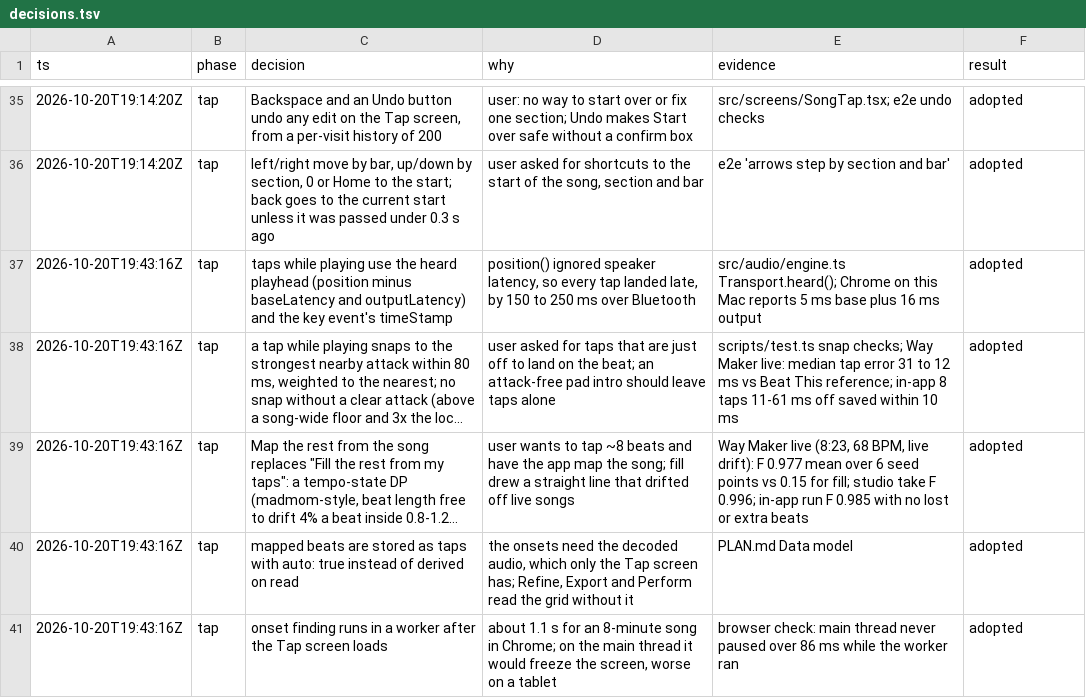
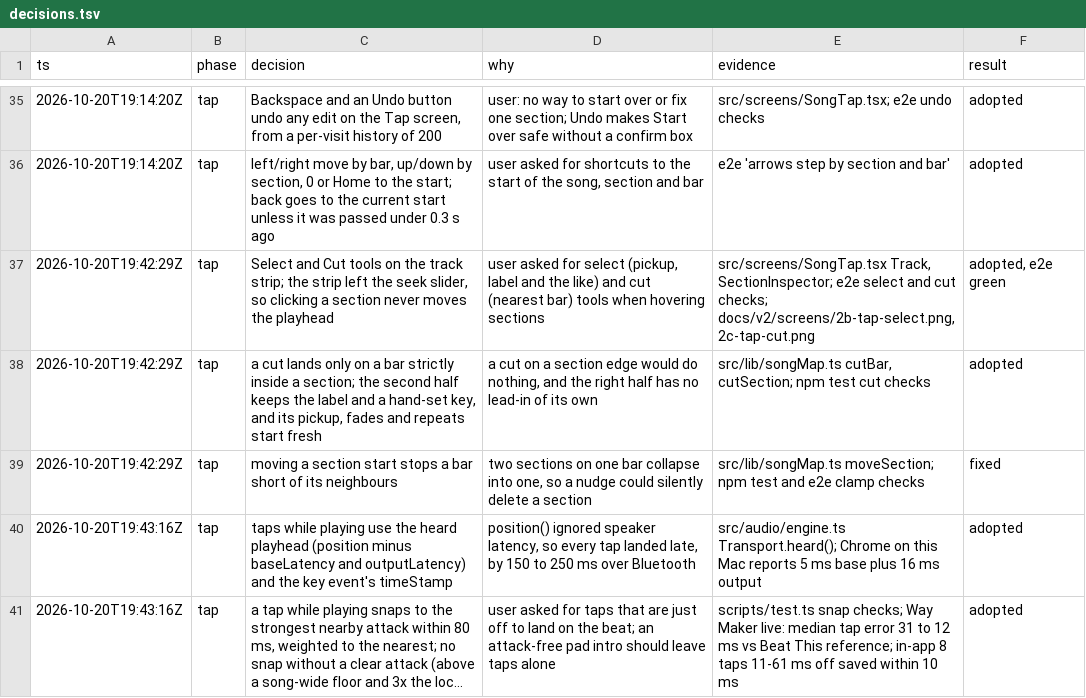
Before and after one commit to kevnk/lampcircle, a TSV file: docs/v2/decisions.tsv, drawn as a sheet; only a part is shown, gaps mark what is left out; the shorter side is filled out with more unchanged rows; long unchanged cells end in …; the diff names each change by its address in the sheet, - before the commit and + after, or states it on an @@ line.

Commit message:
Add Select and Cut tools to the Tap screen's section strip
Select (V): click a section on the track to open a panel for it, with
label, start bar, pickup beats, key, play, re-tap and remove. Pickups
show on the strip as a bar reaching back from the section start.

Cut (C): hovering a section shows the nearest bar inside it; a click
splits the section there. The second half keeps the label and any key
set by hand; its pickup, fades and repeats start fresh.

The strip is no longer part of the seek slider, so clicking or dragging
from a section never moves the playhead. Moving a section start now
stops a bar short of its neighbours, since two sections on one bar
collapse into one.

e2e ports can be set with E2E_WEB_PORT and E2E_HELPER_PORT so two runs
don't share servers.

```diff
--- a/docs/v2/decisions.tsv
+++ b/docs/v2/decisions.tsv
+row 37: 2026-10-20T19:42:29Z | tap | Select and Cut tools on the track strip; the strip left the seek slider, so clicking a section never moves the playhead | user asked for select (pickup, label and the like) and cut (nearest bar) tools when hovering sections | src/screens/SongTap.tsx Track, SectionInspector; e2e select and cut checks; docs/v2/screens/2b-tap-select.png, 2c-tap-cut.png | adopted, e2e green
+row 38: 2026-10-20T19:42:29Z | tap | a cut lands only on a bar strictly inside a section; the second half keeps the label and a hand-set key, and its pickup, fades and repeats start fresh | a cut on a section edge would do nothing, and the right half has no lead-in of its own | src/lib/songMap.ts cutBar, cutSection; npm test cut checks | adopted
+row 39: 2026-10-20T19:42:29Z | tap | moving a section start stops a bar short of its neighbours | two sections on one bar collapse into one, so a nudge could silently delete a section | src/lib/songMap.ts moveSection; npm test and e2e clamp checks | fixed
```
Also changed, not shown: 7 other files.
